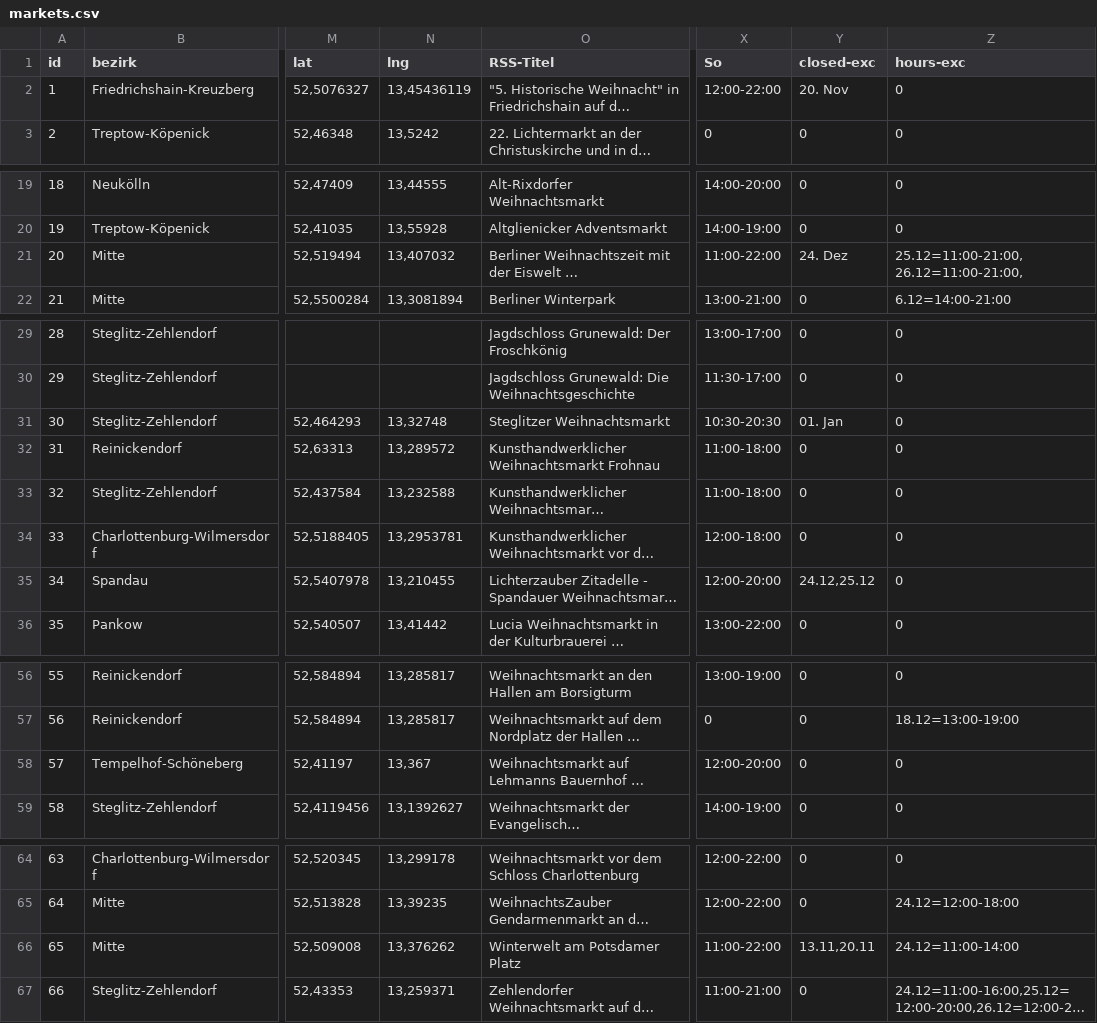
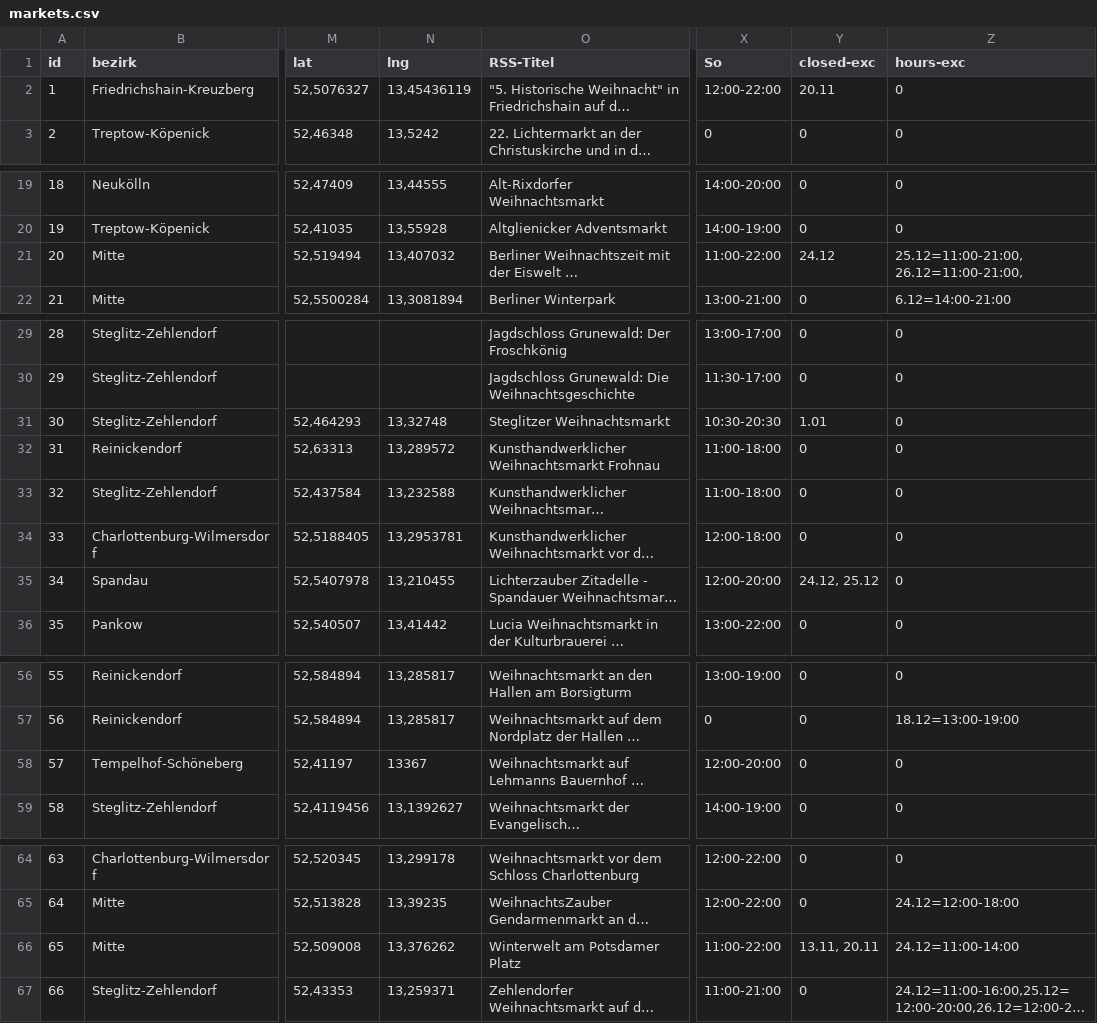
Before and after one commit to technologiestiftung/weihnachtsmarktkarte, a CSV file: public/markets.csv, drawn as a sheet; only a part is shown, gaps mark what is left out; long unchanged cells end in …; the diff names each change by its address in the sheet, - before the commit and + after, or states it on an @@ line.

Commit message:
raw data correction

```diff
--- a/public/markets.csv
+++ b/public/markets.csv
-Y2 (closed-exc): 20. Nov
+Y2 (closed-exc): 20.11
-Y21 (closed-exc): 24. Dez
+Y21 (closed-exc): 24.12
-Y31 (closed-exc): 01. Jan
+Y31 (closed-exc): 1.01
-Y35 (closed-exc): 24.12,25.12
+Y35 (closed-exc): 24.12, 25.12
-N58 (lng): 13,367
+N58 (lng): 13367
-Y66 (closed-exc): 13.11,20.11
+Y66 (closed-exc): 13.11, 20.11
```
Also changed, not shown: 1 other file.
